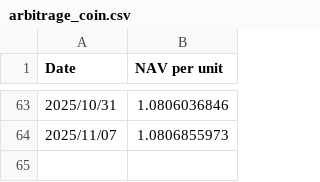
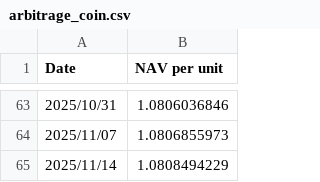
Before and after one commit to magicdlf/01capital, a CSV file: fof-info/data/arbitrage_coin.csv, drawn as a sheet; only a part is shown, gaps mark what is left out; the diff names each change by its address in the sheet, - before the commit and + after, or states it on an @@ line.

Commit message:
Update fof-info project - 2025-11-14 19:31:52

```diff
--- a/fof-info/data/arbitrage_coin.csv
+++ b/fof-info/data/arbitrage_coin.csv
+row 65: 2025/11/14 | 1.0808494229
```
Also changed, not shown: 2 other files.
